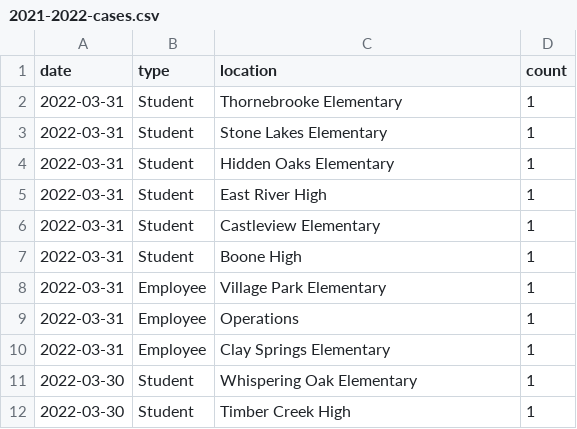
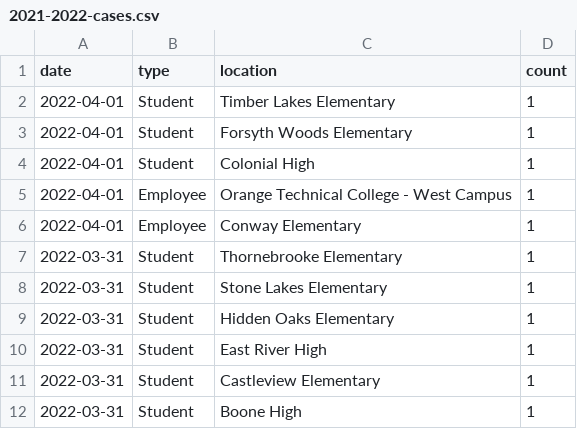
Before and after one commit to leggt/ocps-covid-csv, a CSV file: data/2021-2022-cases.csv, drawn as a sheet; only a part is shown; the shorter side is filled out with more unchanged rows; the diff names each change by its address in the sheet, - before the commit and + after, or states it on an @@ line.

Commit message:
Updating data

```diff
--- a/data/2021-2022-cases.csv
+++ b/data/2021-2022-cases.csv
+row 2: 2022-04-01 | Student | Timber Lakes Elementary | 1
+row 3: 2022-04-01 | Student | Forsyth Woods Elementary | 1
+row 4: 2022-04-01 | Student | Colonial High | 1
+row 5: 2022-04-01 | Employee | Orange Technical College - West Campus | 1
+row 6: 2022-04-01 | Employee | Conway Elementary | 1
```
